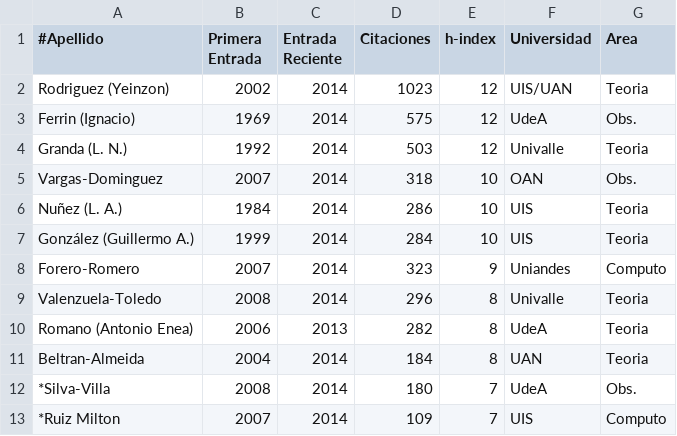
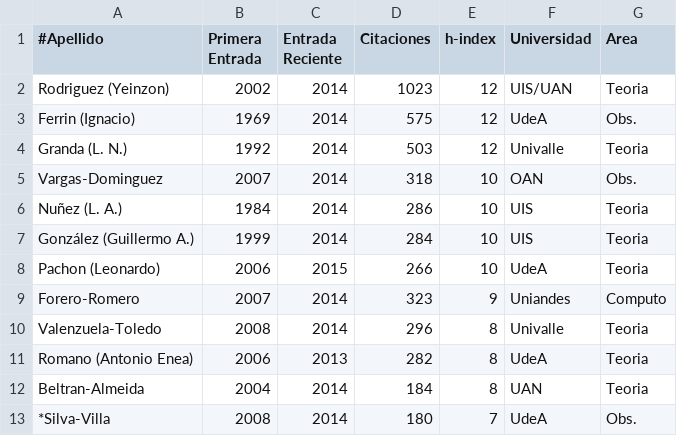
Before and after one commit to ColombianAstronomy/ProductividadAstronomica, a CSV file: ADS_stats_colombia.csv, drawn as a sheet; only a part is shown; the shorter side is filled out with more unchanged rows; the diff names each change by its address in the sheet, - before the commit and + after, or states it on an @@ line.

Commit message:
pachon

```diff
--- a/ADS_stats_colombia.csv
+++ b/ADS_stats_colombia.csv
+row 8: Pachon (Leonardo) | 2006 | 2015 | 266 | 10 | UdeA | Teoria
```
